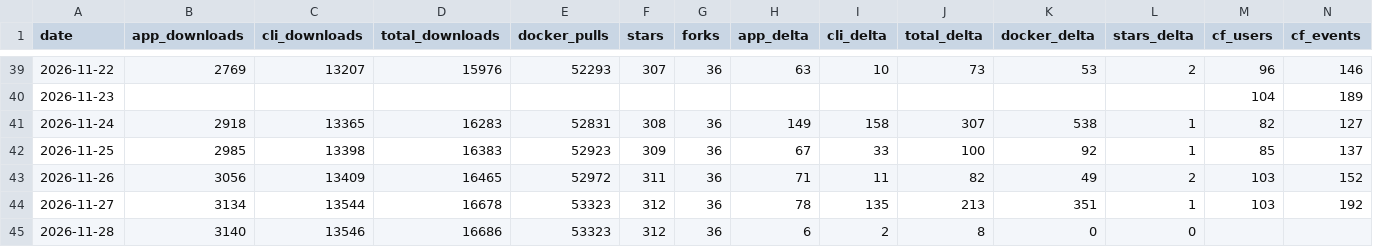
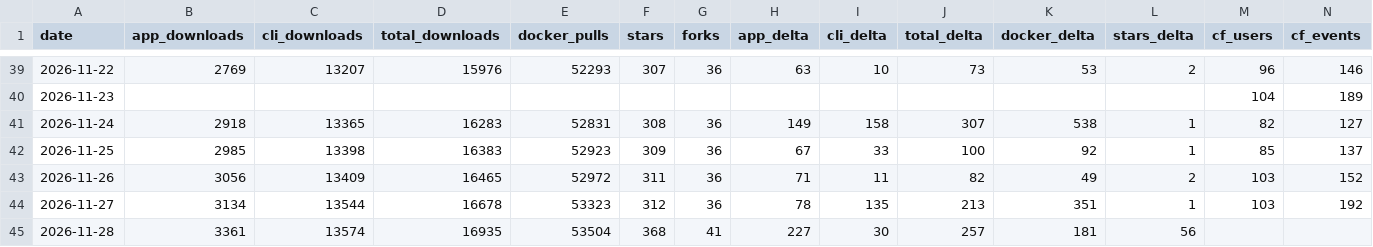
Before and after one commit to elboletaire/manga-downloader, a CSV file: elboletaire/manga-downloader/daily.csv, drawn as a sheet; only a part is shown, gaps mark what is left out.

```diff
--- a/elboletaire/manga-downloader/daily.csv
+++ b/elboletaire/manga-downloader/daily.csv
@@ -44,2 +44,2 @@ date,app_downloads,cli_downloads,total_downloads,docker_pulls,stars,forks,app_de
 2026-11-27,3134,13544,16678,53323,312,36,78,135,213,351,1,103,192
-2026-11-28,3140,13546,16686,53323,312,36,6,2,8,0,0,,
+2026-11-28,3361,13574,16935,53504,368,41,227,30,257,181,56,,
```
Also changed, not shown: 43 other files.
